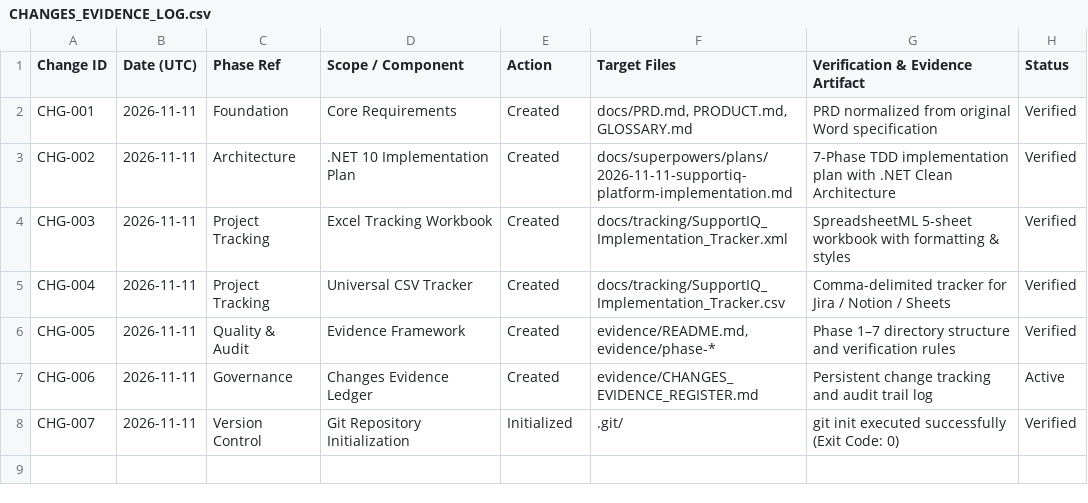
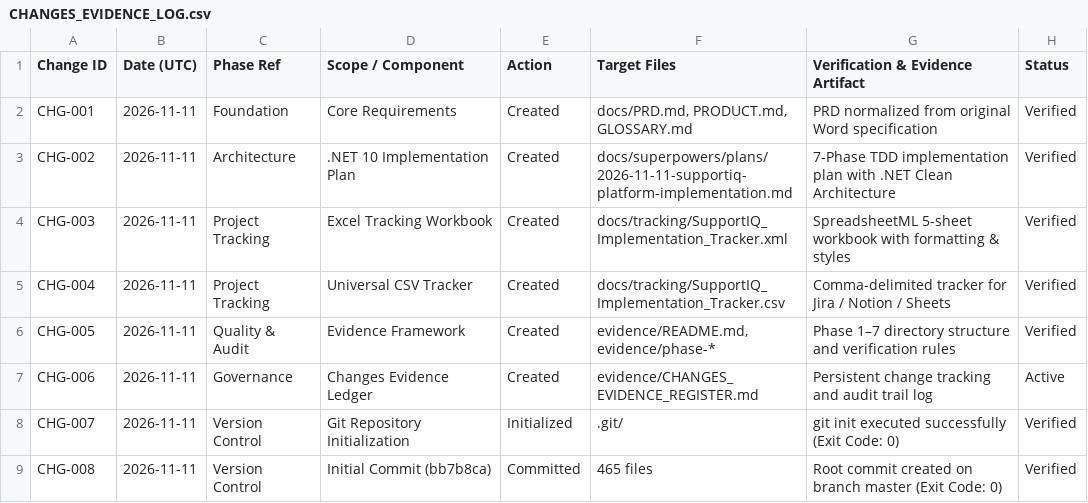
Before and after one commit to Nitin28-sudo/SupportIQDemoV2, a CSV file: docs/tracking/CHANGES_EVIDENCE_LOG.csv, drawn as a sheet.

Commit message:
chore(audit): record initial commit CHG-008 in evidence register

```diff
--- a/docs/tracking/CHANGES_EVIDENCE_LOG.csv
+++ b/docs/tracking/CHANGES_EVIDENCE_LOG.csv
@@ -8 +8,2 @@ CHG-006,2026-11-11,Governance,Changes Evidence Ledger,Created,evidence/CHANGES_E
 CHG-007,2026-11-11,Version Control,Git Repository Initialization,Initialized,.git/,git init executed successfully (Exit Code: 0),Verified
+CHG-008,2026-11-11,Version Control,Initial Commit (bb7b8ca),Committed,465 files,Root commit created on branch master (Exit Code: 0),Verified
```
Also changed, not shown: 1 other file.
